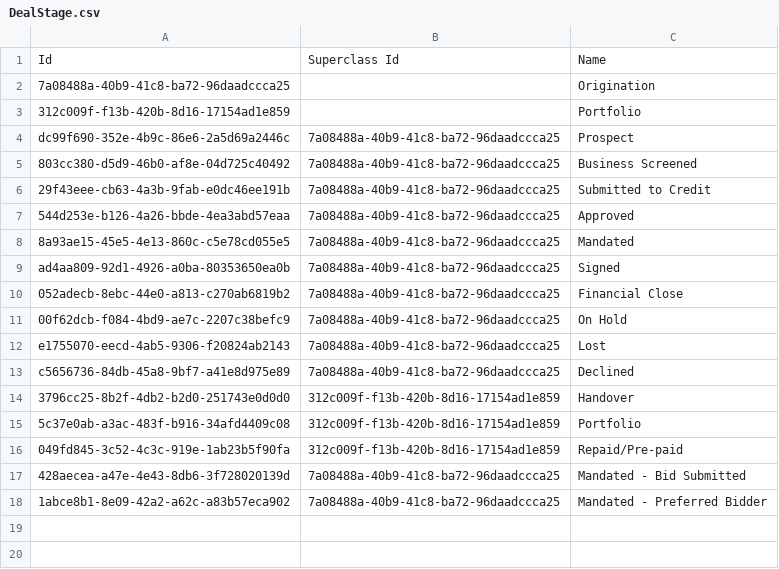
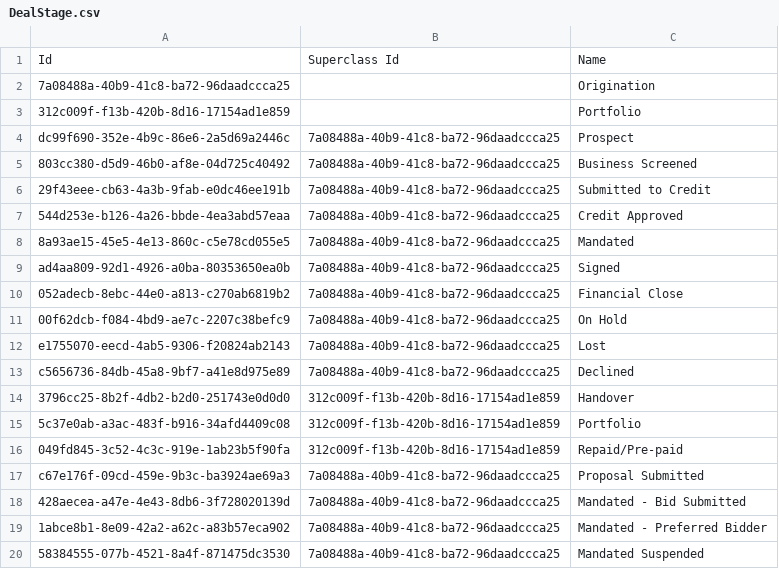
Before and after one commit to MartinBenjamin/AngularCore, a CSV file: Data/DealStage.csv, drawn as a sheet.

```diff
--- a/Data/DealStage.csv
+++ b/Data/DealStage.csv
@@ -6,3 +6,3 @@ dc99f690-352e-4b9c-86e6-2a5d69a2446c,7a08488a-40b9-41c8-ba72-96daadccca25,Prospe
 29f43eee-cb63-4a3b-9fab-e0dc46ee191b,7a08488a-40b9-41c8-ba72-96daadccca25,Submitted to Credit
-544d253e-b126-4a26-bbde-4ea3abd57eaa,7a08488a-40b9-41c8-ba72-96daadccca25,Approved
+544d253e-b126-4a26-bbde-4ea3abd57eaa,7a08488a-40b9-41c8-ba72-96daadccca25,Credit Approved
 8a93ae15-45e5-4e13-860c-c5e78cd055e5,7a08488a-40b9-41c8-ba72-96daadccca25,Mandated
@@ -16,3 +16,5 @@ c5656736-84db-45a8-9bf7-a41e8d975e89,7a08488a-40b9-41c8-ba72-96daadccca25,Declin
 049fd845-3c52-4c3c-919e-1ab23b5f90fa,312c009f-f13b-420b-8d16-17154ad1e859,Repaid/Pre-paid
+c67e176f-09cd-459e-9b3c-ba3924ae69a3,7a08488a-40b9-41c8-ba72-96daadccca25,Proposal Submitted
 428aecea-a47e-4e43-8db6-3f728020139d,7a08488a-40b9-41c8-ba72-96daadccca25,Mandated - Bid Submitted
 1abce8b1-8e09-42a2-a62c-a83b57eca902,7a08488a-40b9-41c8-ba72-96daadccca25,Mandated - Preferred Bidder
+58384555-077b-4521-8a4f-871475dc3530,7a08488a-40b9-41c8-ba72-96daadccca25,Mandated Suspended
```
Also changed, not shown: 1 other file.
